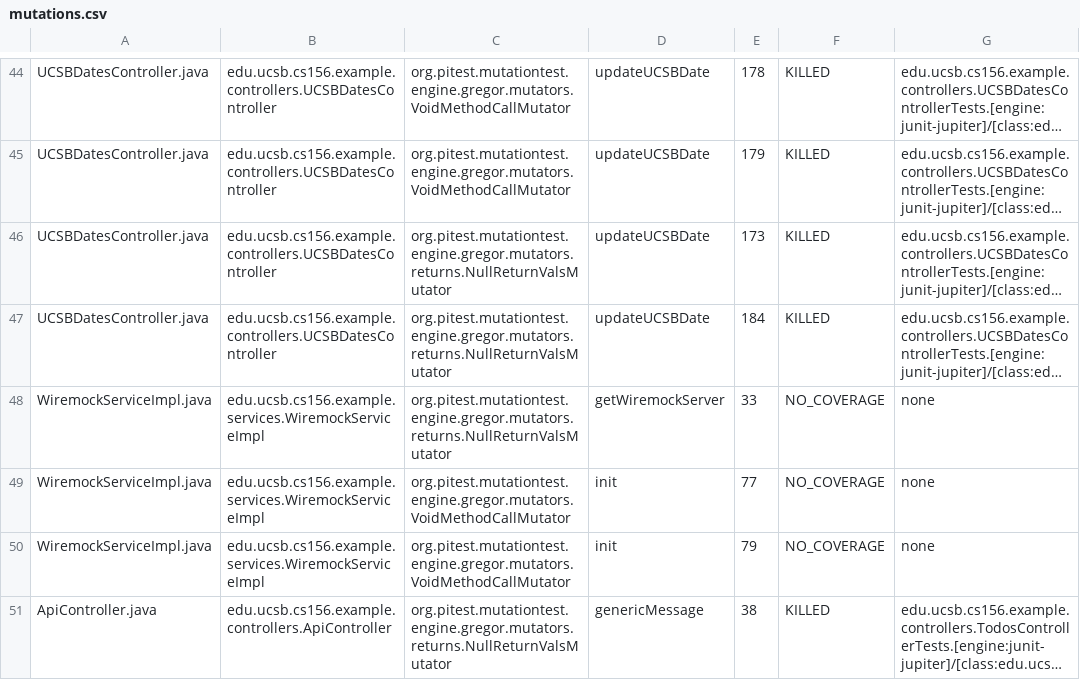
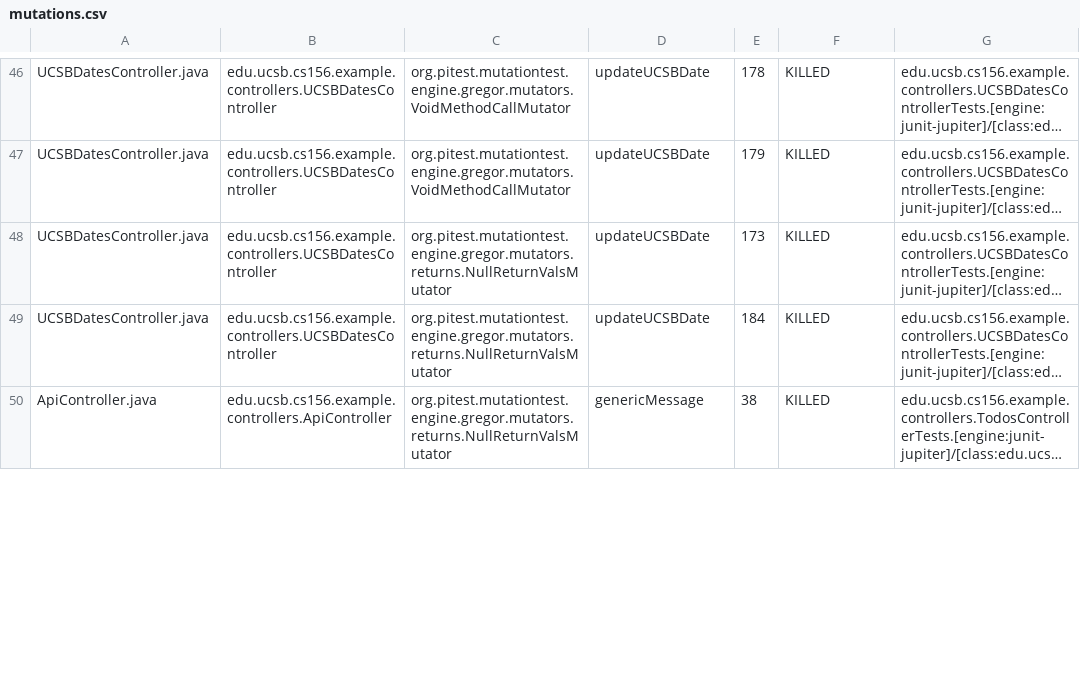
Before and after one commit to ucsb-cs156-s24/STARTER-jpa03, a CSV file: pitest/mutations.csv, drawn as a sheet; only a part is shown, gaps mark what is left out; long unchanged cells end in …; removed rows and columns are numbered as before the commit, all else as after; the diff covers the shown part only; the diff names each change by its address in the sheet, - before the commit and + after, or states it on an @@ line.

Commit message:
Deploying to gh-pages from @ ucsb-cs156-s24/STARTER-jpa03@a7000d17d9dade4b7e0f52ddd20353ec0ffc36d7 🚀

```diff
--- a/pitest/mutations.csv
+++ b/pitest/mutations.csv
-row 48: WiremockServiceImpl.java | edu.ucsb.cs156.example.services.WiremockServiceImpl | org.pitest.mutationtest.engine.gregor.mutators.returns.NullReturnValsMutator | getWiremockServer | 33 | NO_COVERAGE | none
-row 49: WiremockServiceImpl.java | edu.ucsb.cs156.example.services.WiremockServiceImpl | org.pitest.mutationtest.engine.gregor.mutators.VoidMethodCallMutator | init | 77 | NO_COVERAGE | none
-row 50: WiremockServiceImpl.java | edu.ucsb.cs156.example.services.WiremockServiceImpl | org.pitest.mutationtest.engine.gregor.mutators.VoidMethodCallMutator | init | 79 | NO_COVERAGE | none
```
Also changed, not shown: 2 moved rows and 5 edited cells elsewhere in this file, 15 other files.
